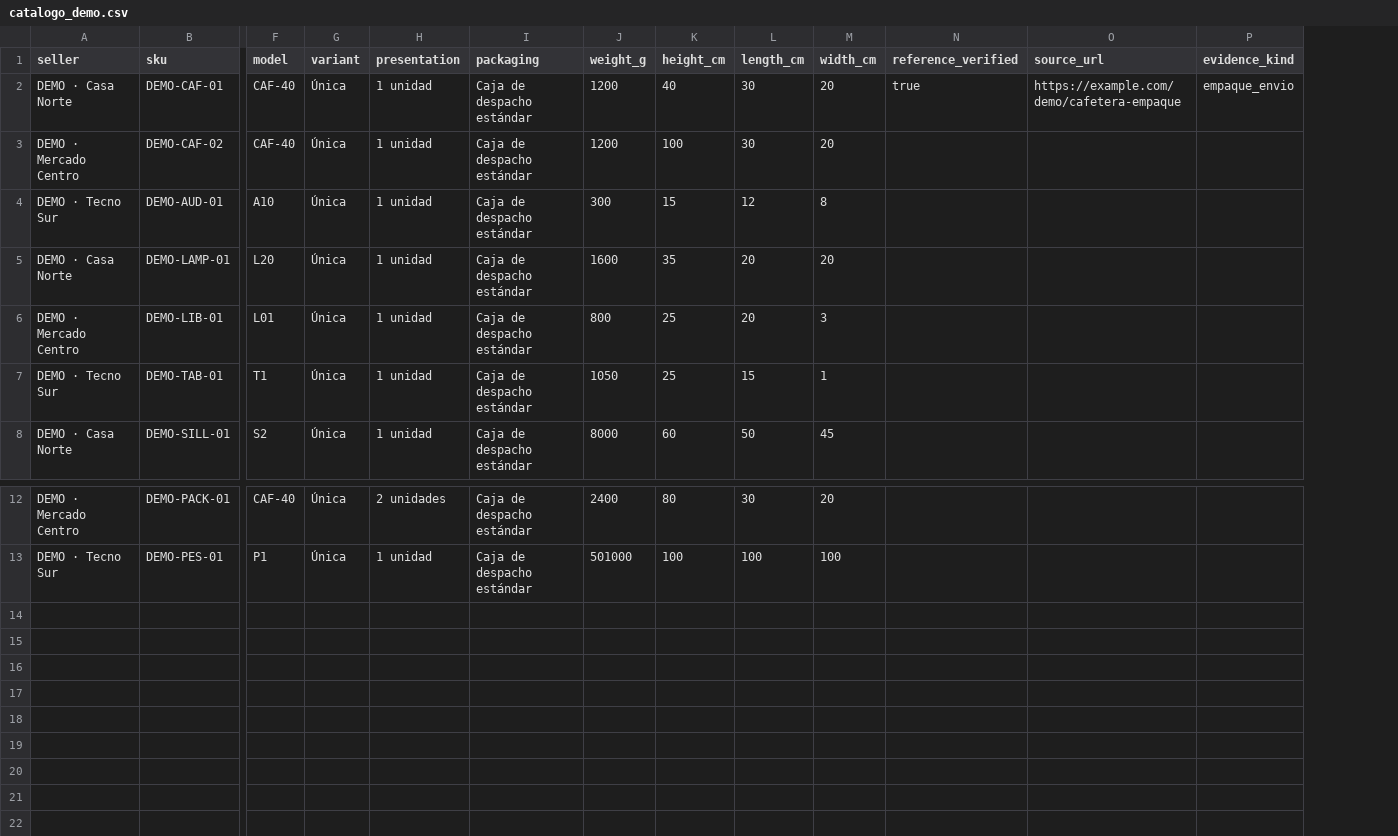
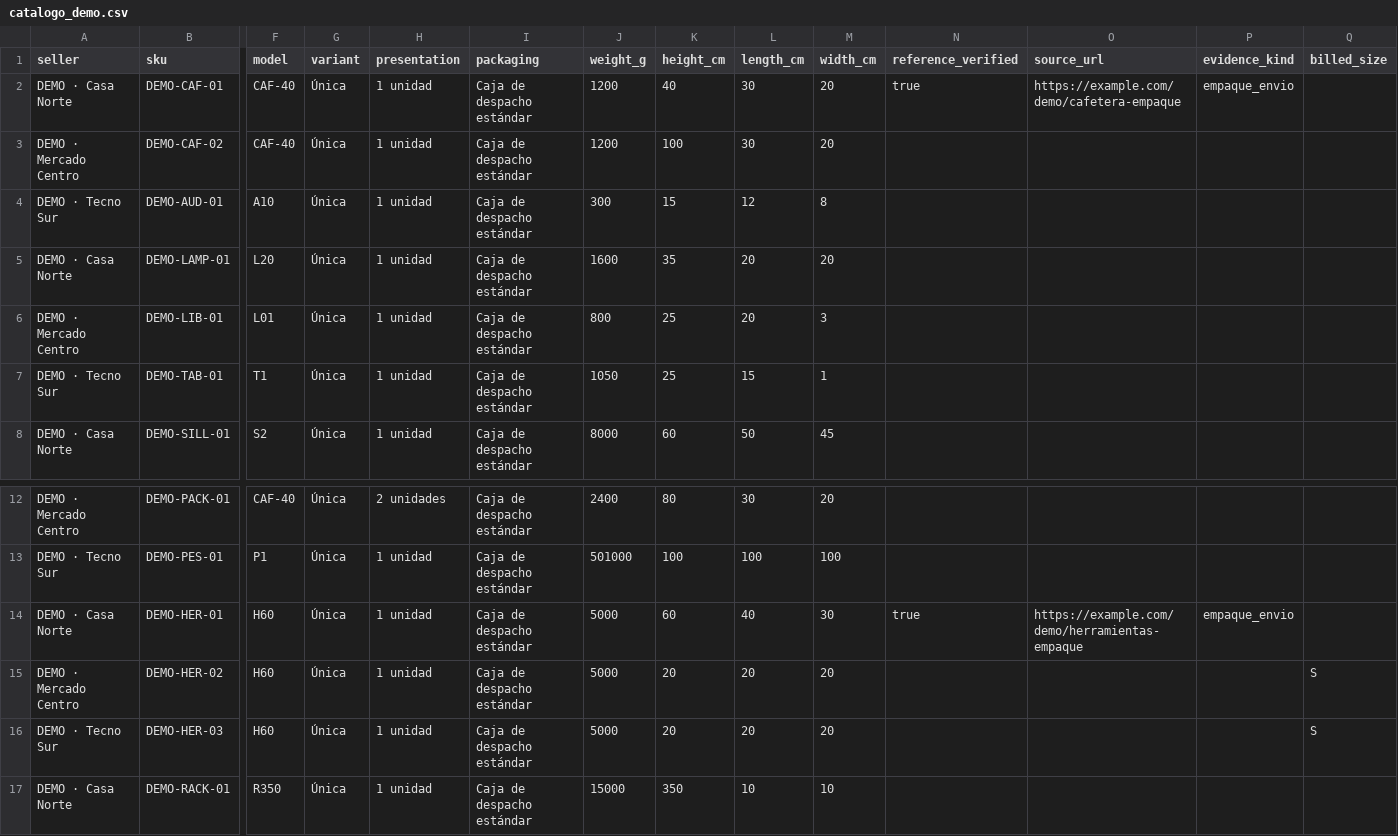
Before and after one commit to pancito69/Prueba, a CSV file: examples/catalogo_demo.csv, drawn as a sheet; only a part is shown, gaps mark what is left out; rows hold the shown columns only; the diff names each change by its address in the sheet, - before the commit and + after, or states it on an @@ line.

```diff
--- a/examples/catalogo_demo.csv
+++ b/examples/catalogo_demo.csv
+column Q (billed_size), empty
+row 14: DEMO · Casa Norte | DEMO-HER-01 | H60 | Única | 1 unidad | Caja de despacho estándar | 5000 | 60 | 40 | 30 | true | https://example.com/demo/herramientas-empaque | empaque_envio
+row 15: DEMO · Mercado Centro | DEMO-HER-02 | H60 | Única | 1 unidad | Caja de despacho estándar | 5000 | 20 | 20 | 20 |  |  |  | S
+row 16: DEMO · Tecno Sur | DEMO-HER-03 | H60 | Única | 1 unidad | Caja de despacho estándar | 5000 | 20 | 20 | 20 |  |  |  | S
+row 17: DEMO · Casa Norte | DEMO-RACK-01 | R350 | Única | 1 unidad | Caja de despacho estándar | 15000 | 350 | 10 | 10
```
Also changed, not shown: 19 other files.
